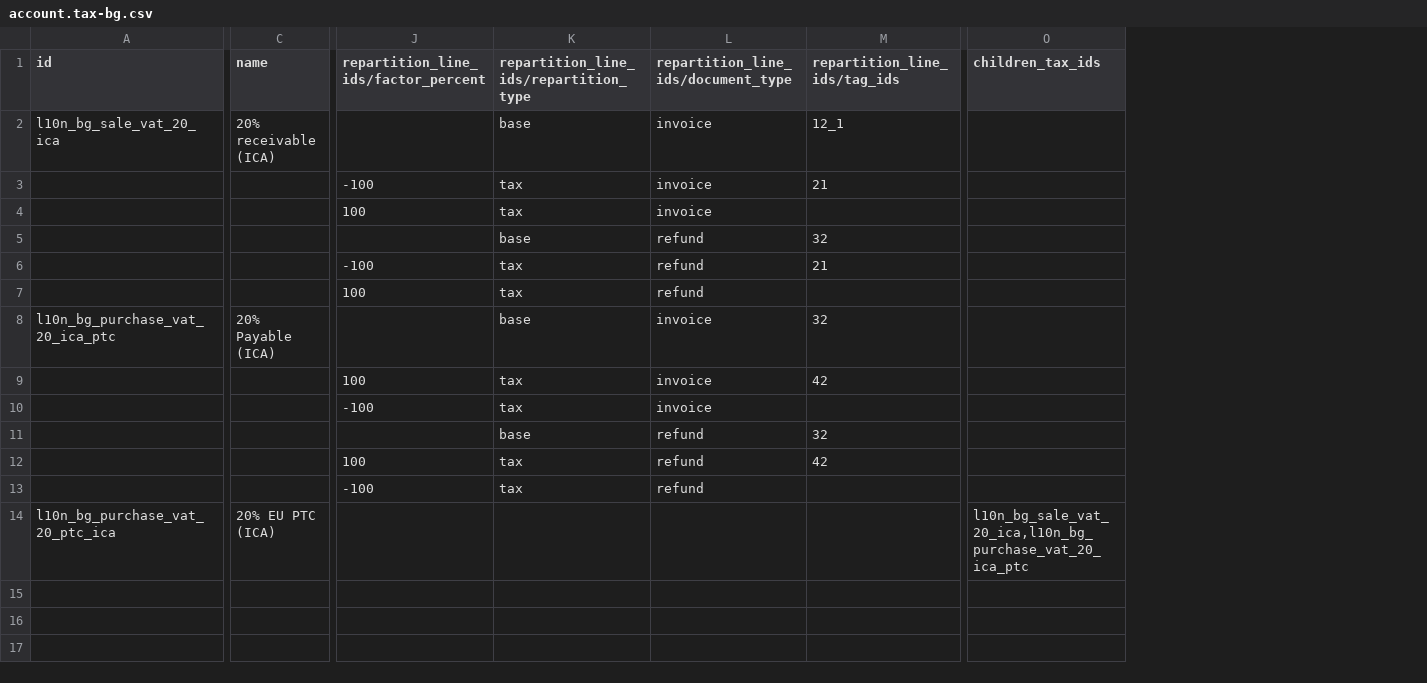
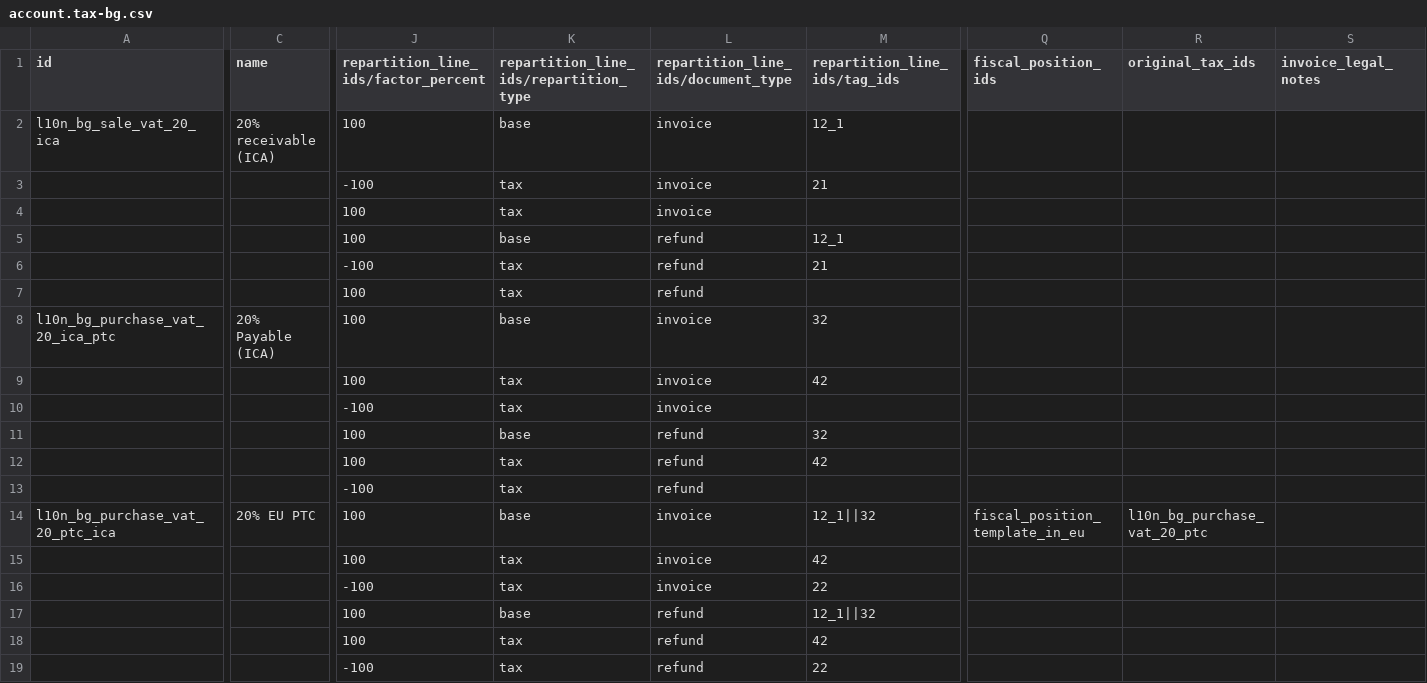
Before and after one commit to rosenvladimirov/l10n-bulgaria, a CSV file: l10n_bg_config/data/template/account.tax-bg.csv, drawn as a sheet; only a part is shown, gaps mark what is left out; removed rows and columns are numbered as before the commit, all else as after; rows hold the shown columns only; the diff covers the shown part only; the diff names each change by its address in the sheet, - before the commit and + after, or states it on an @@ line.

Commit message:
Update BG tax template to include fiscal positions and legal notes
Expanded the Bulgarian tax template with additional fields: fiscal positions, original tax references, and invoice legal notes. Enhanced structure for better compliance and functionality.

```diff
--- a/l10n_bg_config/data/template/account.tax-bg.csv
+++ b/l10n_bg_config/data/template/account.tax-bg.csv
-column O (children_tax_ids), row 14: l10n_bg_sale_vat_20_ica,l10n_bg_purchase_vat_20_ica_ptc
+column Q (fiscal_position_ids), row 14: fiscal_position_template_in_eu
+column R (original_tax_ids), row 14: l10n_bg_purchase_vat_20_ptc
+column S (invoice_legal_notes), empty
-J2: (empty)
+J2: 100
-J5: (empty)
+J5: 100
-M5 (repartition_line_ids/tag_ids): 32
+M5 (repartition_line_ids/tag_ids): 12_1
-J8: (empty)
+J8: 100
-J11: (empty)
+J11: 100
-C14 (name): 20% EU PTC (ICA)
+C14 (name): 20% EU PTC
-J14: (empty)
+J14: 100
-K14: (empty)
+K14: base
-L14: (empty)
+L14: invoice
-M14 (repartition_line_ids/tag_ids): (empty)
+M14 (repartition_line_ids/tag_ids): 12_1||32
+row 15:  |  | 100 | tax | invoice | 42
+row 16:  |  | -100 | tax | invoice | 22
+row 17:  |  | 100 | base | refund | 12_1||32
+row 18:  |  | 100 | tax | refund | 42
+row 19:  |  | -100 | tax | refund | 22
```
Also changed, not shown: 4 edited cells elsewhere in this file.
